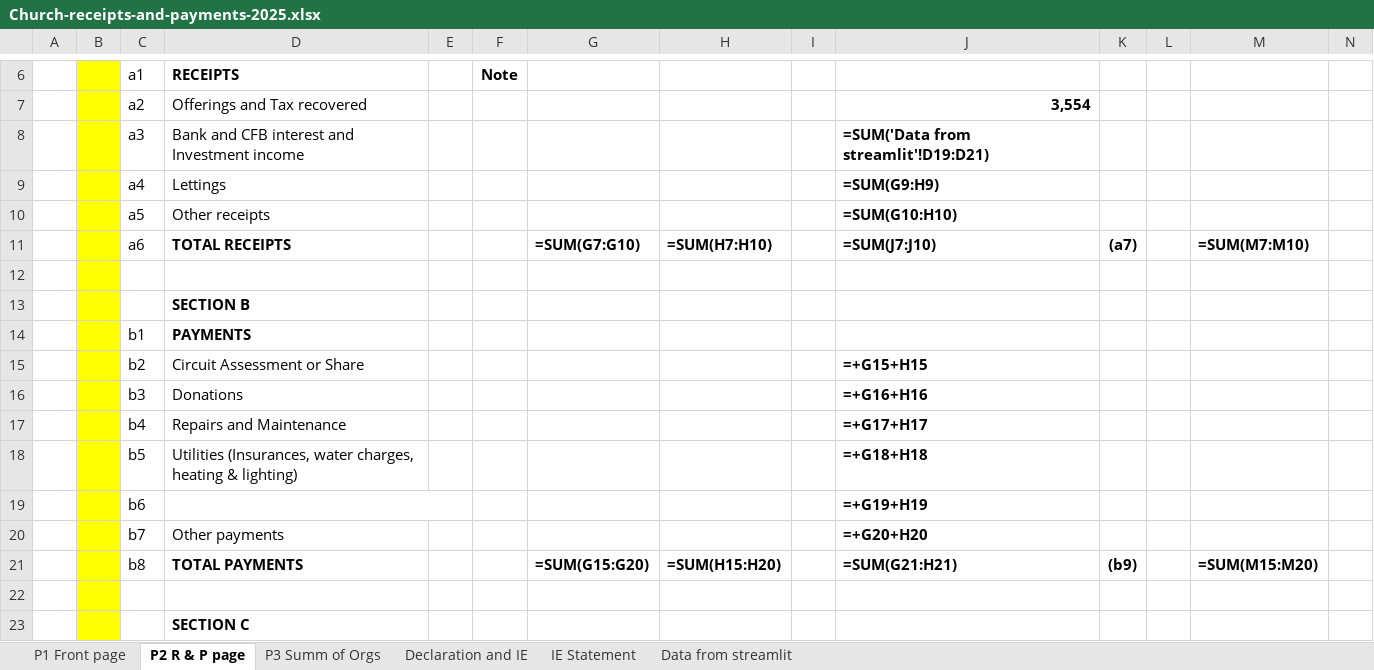
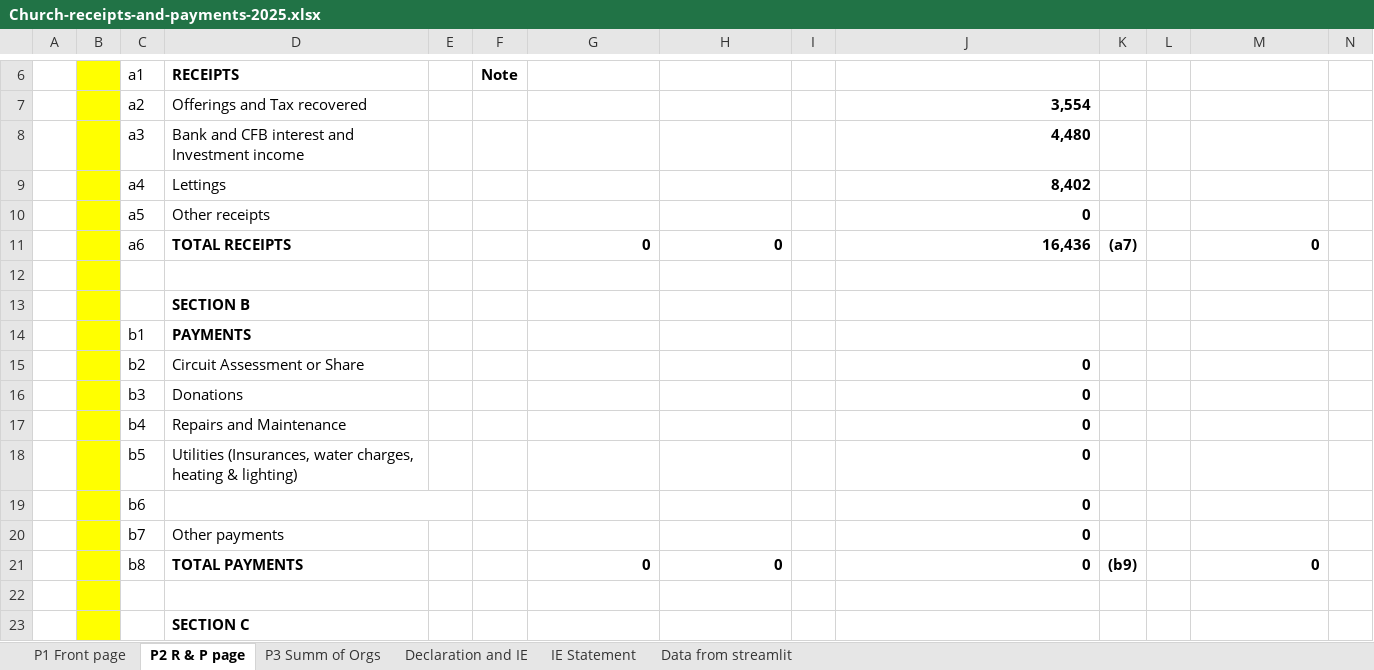
Before and after one commit to surfing-prophet/new_finance_app, an Excel workbook: data/Church-receipts-and-payments-2025.xlsx, sheet P2 R & P page, drawn as a sheet; only a part is shown, gaps mark what is left out; values as stored, in another font and other column widths than the file's, no borders; formulas without a stored value are shown as written; removed rows and columns are numbered as before the commit, all else as after; rows hold the shown columns only; the diff covers the shown part only; the diff names each change by its address in the sheet, - before the commit and + after, or states it on an @@ line.

```diff
--- a/data/Church-receipts-and-payments-2025.xlsx (sheet P2 R & P page)
+++ b/data/Church-receipts-and-payments-2025.xlsx (sheet P2 R & P page)
-J8: =SUM('Data from streamlit'!D19:D21)
+J8: 4,480
-J9: =SUM(G9:H9)
+J9: 8,402
-J10: =SUM(G10:H10)
+J10: 0
-row 11:  |  | a6 | TOTAL RECEIPTS |  |  | =SUM(G7:G10) | =SUM(H7:H10) |  | =SUM(J7:J10) | (a7) |  | =SUM(M7:M10)
+row 11:  |  | a6 | TOTAL RECEIPTS |  |  | 0 | 0 |  | 16,436 | (a7) |  | 0
-J15: =+G15+H15
+J15: 0
-J16: =+G16+H16
+J16: 0
-J17: =+G17+H17
+J17: 0
-J18: =+G18+H18
+J18: 0
-J19: =+G19+H19
+J19: 0
-J20: =+G20+H20
+J20: 0
-row 21:  |  | b8 | TOTAL PAYMENTS |  |  | =SUM(G15:G20) | =SUM(H15:H20) |  | =SUM(G21:H21) | (b9) |  | =SUM(M15:M20)
+row 21:  |  | b8 | TOTAL PAYMENTS |  |  | 0 | 0 |  | 0 | (b9) |  | 0
```
Also changed, not shown: 2 added rows, 2 removed rows, 12 edited cells and cell formats elsewhere in this sheet, sheet P3 Summ of Orgs, sheet P1 Front page, sheet Data from streamlit, charts or pictures, 4 other files.
